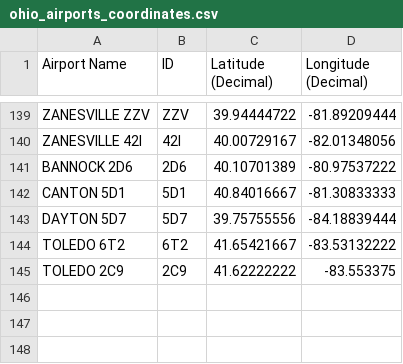
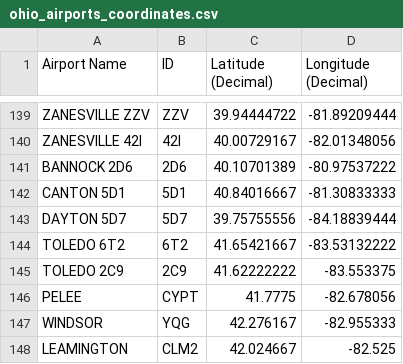
Before and after one commit to mlholovaty/ohio-airport-route-map, a CSV file: ohio_airports_coordinates.csv, drawn as a sheet; only a part is shown, gaps mark what is left out.

Commit message:
Add files via upload

```diff
--- a/ohio_airports_coordinates.csv
+++ b/ohio_airports_coordinates.csv
@@ -145 +145,4 @@ TOLEDO 6T2,6T2,41.65421667,-83.53132222
 TOLEDO 2C9,2C9,41.62222222,-83.553375
+PELEE ,CYPT,41.7775,-82.678056
+WINDSOR,YQG,42.276167,-82.955333
+LEAMINGTON,CLM2,42.024667,-82.525
```
